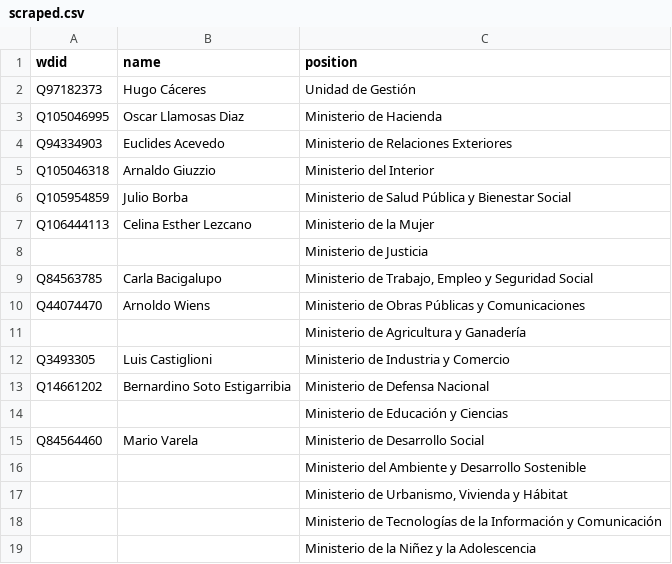
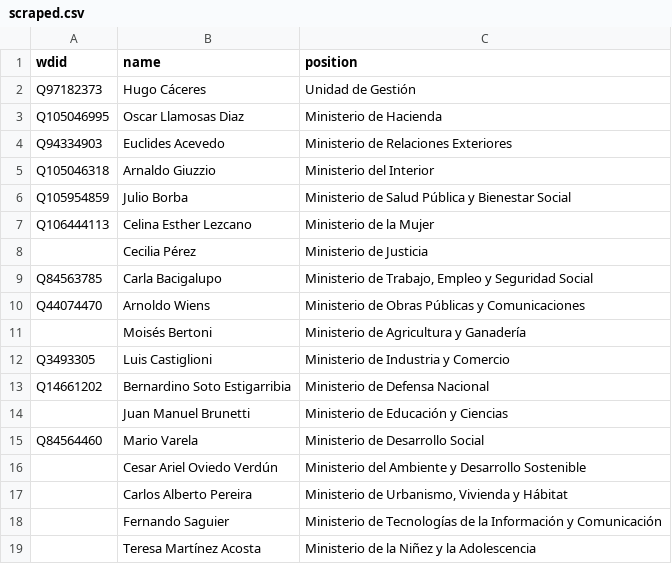
Before and after one commit to every-politician-scrapers/paraguay-ministers, a CSV file: sources/eswiki/scraped.csv, drawn as a sheet.

```diff
--- a/sources/eswiki/scraped.csv
+++ b/sources/eswiki/scraped.csv
@@ -7,13 +7,13 @@ Q105954859,Julio Borba,Ministerio de Salud Pública y Bienestar Social
 Q106444113,Celina Esther Lezcano,Ministerio de la Mujer
-,,Ministerio de Justicia
+,Cecilia Pérez,Ministerio de Justicia
 Q84563785,Carla Bacigalupo,"Ministerio de Trabajo, Empleo y Seguridad Social"
 Q44074470,Arnoldo Wiens,Ministerio de Obras Públicas y Comunicaciones
-,,Ministerio de Agricultura y Ganadería
+,Moisés Bertoni,Ministerio de Agricultura y Ganadería
 Q3493305,Luis Castiglioni,Ministerio de Industria y Comercio
 Q14661202,Bernardino Soto Estigarribia,Ministerio de Defensa Nacional
-,,Ministerio de Educación y Ciencias
+,Juan Manuel Brunetti,Ministerio de Educación y Ciencias
 Q84564460,Mario Varela,Ministerio de Desarrollo Social
-,,Ministerio del Ambiente y Desarrollo Sostenible
-,,"Ministerio de Urbanismo, Vivienda y Hábitat"
-,,Ministerio de Tecnologías de la Información y Comunicación
-,,Ministerio de la Niñez y la Adolescencia
+,Cesar Ariel Oviedo Verdún,Ministerio del Ambiente y Desarrollo Sostenible
+,Carlos Alberto Pereira,"Ministerio de Urbanismo, Vivienda y Hábitat"
+,Fernando Saguier,Ministerio de Tecnologías de la Información y Comunicación
+,Teresa Martínez Acosta,Ministerio de la Niñez y la Adolescencia
```
Also changed, not shown: sources/eswiki/diff.csv, sources/eswiki/wikidata.csv, 2 other files.
